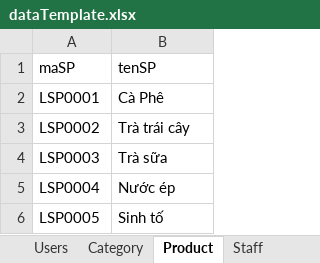
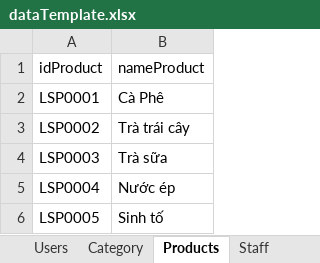
Before and after one commit to haanh2011/python, an Excel workbook: cafe_management/src/data/dataTemplate.xlsx, sheet Products, drawn as a sheet; values as stored, in another font and other column widths than the file's, no borders; removed rows and columns are numbered as before the commit, all else as after; the diff names each change by its address in the sheet, - before the commit and + after, or states it on an @@ line.

```diff
--- a/cafe_management/src/data/dataTemplate.xlsx (sheet Products)
+++ b/cafe_management/src/data/dataTemplate.xlsx (sheet Products)
-sheet tab: Product
+sheet tab: Products
-row 1: maSP | tenSP
+row 1: idProduct | nameProduct
```
Also changed, not shown: 2 other files.
